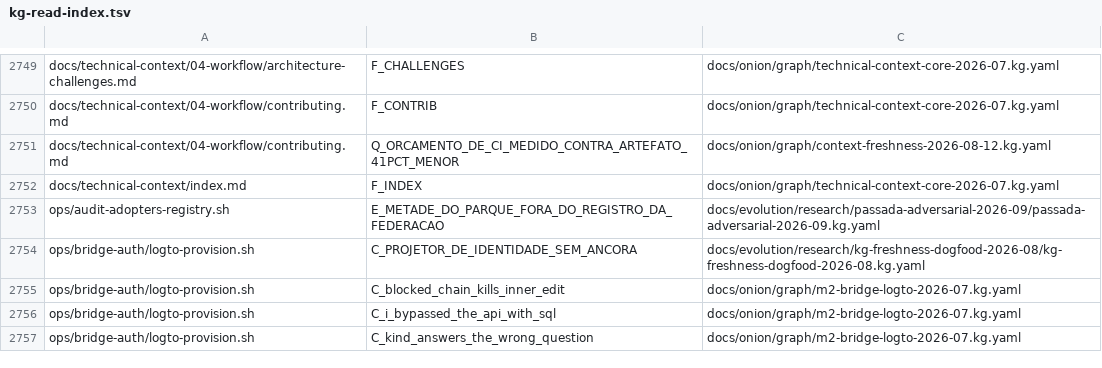
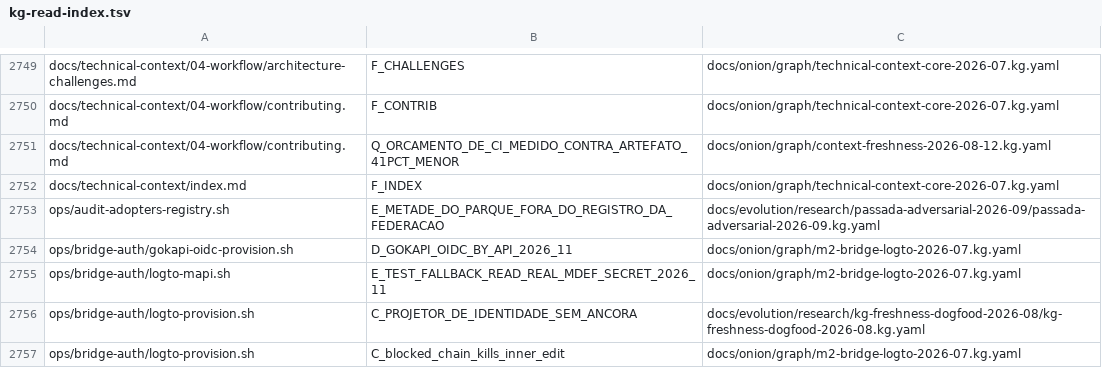
Before and after one commit to marciocar/onion-evolve, a TSV file: docs/onion/kg-read-index.tsv, drawn as a sheet; only a part is shown, gaps mark what is left out; the shorter side is filled out with more unchanged rows.

Commit message:
docs: projeções geradas regeneradas
Orquestrado com 🧅 Onion Evolve

```diff
--- a/docs/onion/kg-read-index.tsv
+++ b/docs/onion/kg-read-index.tsv
@@ -2753,2 +2753,4 @@ docs/technical-context/index.md	F_INDEX	docs/onion/graph/technical-context-core-
 ops/audit-adopters-registry.sh	E_METADE_DO_PARQUE_FORA_DO_REGISTRO_DA_FEDERACAO	docs/evolution/research/passada-adversarial-2026-09/passada-adversarial-2026-09.kg.yaml
+ops/bridge-auth/gokapi-oidc-provision.sh	D_GOKAPI_OIDC_BY_API_2026_11	docs/onion/graph/m2-bridge-logto-2026-07.kg.yaml
+ops/bridge-auth/logto-mapi.sh	E_TEST_FALLBACK_READ_REAL_MDEF_SECRET_2026_11	docs/onion/graph/m2-bridge-logto-2026-07.kg.yaml
 ops/bridge-auth/logto-provision.sh	C_PROJETOR_DE_IDENTIDADE_SEM_ANCORA	docs/evolution/research/kg-freshness-dogfood-2026-08/kg-freshness-dogfood-2026-08.kg.yaml
```
Also changed, not shown: 3 other files.
